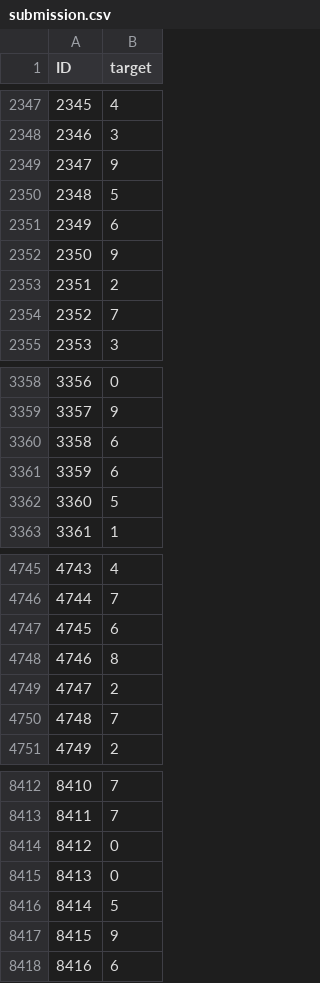
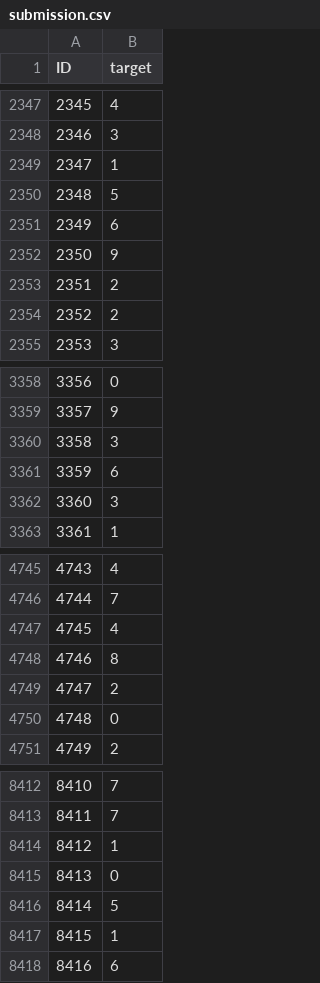
Before and after one commit to anastefan28/NeuralNetworks, a CSV file: Assignment3/submission.csv, drawn as a sheet; only a part is shown, gaps mark what is left out; the diff covers the shown part only.

```diff
--- a/Assignment3/submission.csv
+++ b/Assignment3/submission.csv
@@ -2348,3 +2348,3 @@ ID,target
 2346,3
-2347,9
+2347,1
 2348,5
@@ -2353,3 +2353,3 @@ ID,target
 2351,2
-2352,7
+2352,2
 2353,3
@@ -3359,5 +3359,5 @@ ID,target
 3357,9
-3358,6
+3358,3
 3359,6
-3360,5
+3360,3
 3361,1
@@ -4746,6 +4746,6 @@ ID,target
 4744,7
-4745,6
+4745,4
 4746,8
 4747,2
-4748,7
+4748,0
 4749,2
@@ -8413,6 +8413,6 @@ ID,target
 8411,7
-8412,0
+8412,1
 8413,0
 8414,5
-8415,9
+8415,1
 8416,6
```
Also changed, not shown: 159 edited cells elsewhere in this file, 4 other files.
